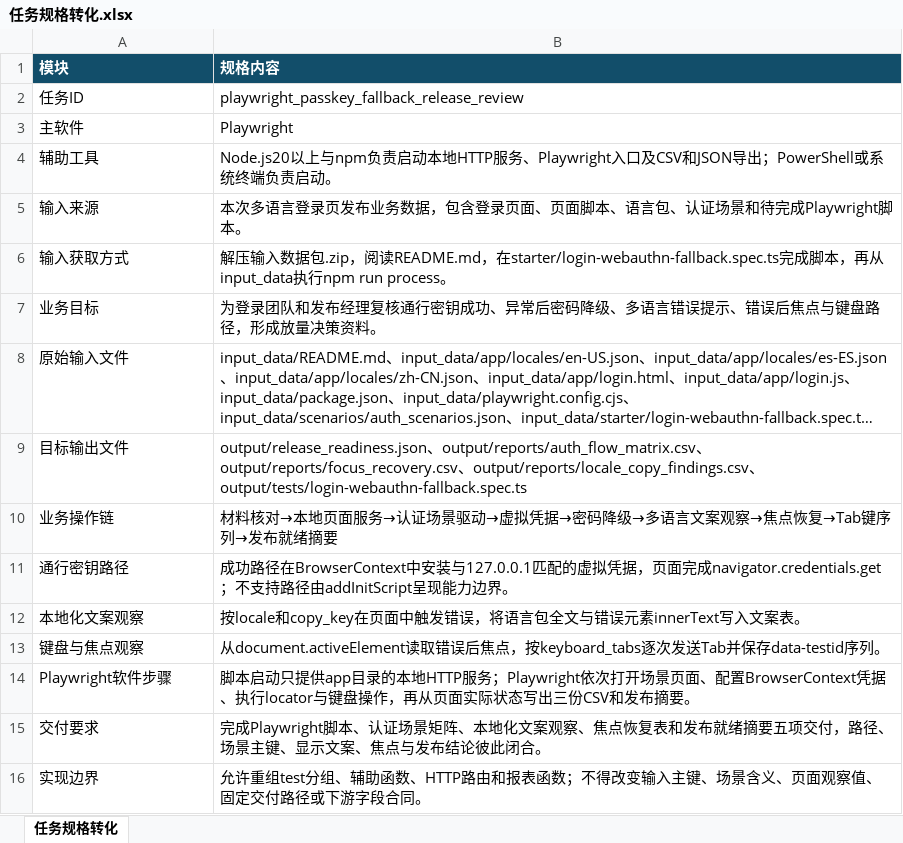
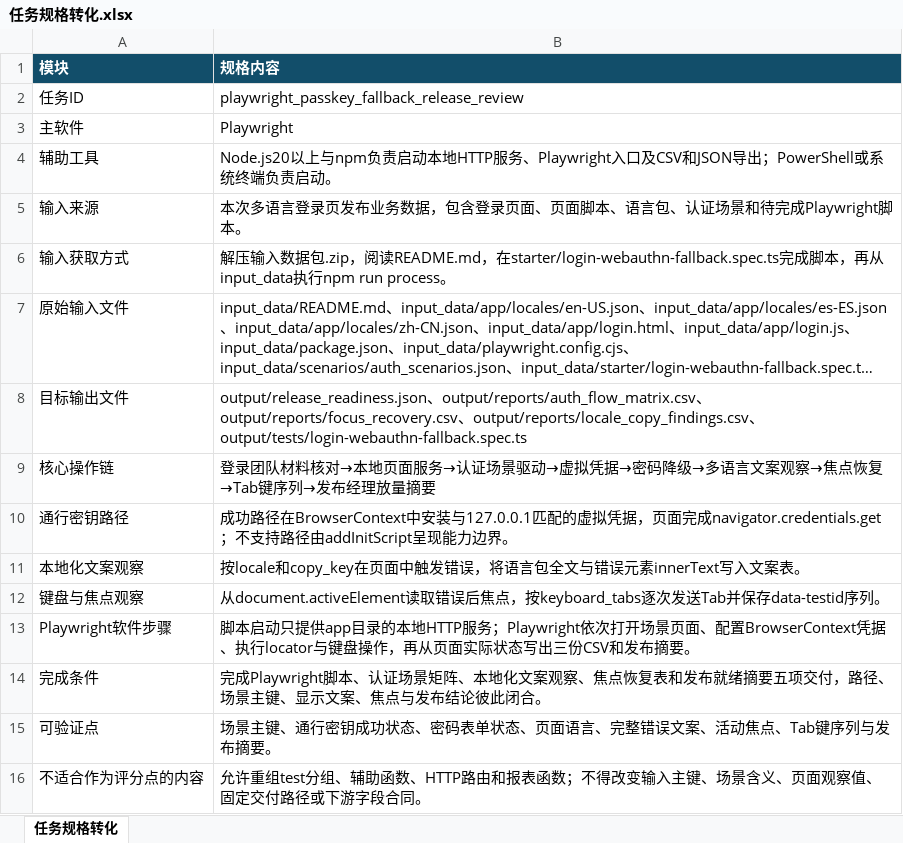
Before and after one commit to CLK123654/ale-q10501-windows-repro, an Excel workbook: task/任务规格转化.xlsx, sheet 任务规格转化, drawn as a sheet; long unchanged cells end in …; values as stored, in another font and other column widths than the file's, no borders; table styles not drawn; removed rows and columns are numbered as before the commit, all else as after; the diff names each change by its address in the sheet, - before the commit and + after, or states it on an @@ line.

Commit message:
Align login specification contract [skip ci]

```diff
--- a/task/任务规格转化.xlsx (sheet 任务规格转化)
+++ b/task/任务规格转化.xlsx (sheet 任务规格转化)
-row 7: 业务目标 | 为登录团队和发布经理复核通行密钥成功、异常后密码降级、多语言错误提示、错误后焦点与键盘路径，形成放量决策资料。
-row 10: 业务操作链 | 材料核对→本地页面服务→认证场景驱动→虚拟凭据→密码降级→多语言文案观察→焦点恢复→Tab键序列→发布就绪摘要
+row 9: 核心操作链 | 登录团队材料核对→本地页面服务→认证场景驱动→虚拟凭据→密码降级→多语言文案观察→焦点恢复→Tab键序列→发布经理放量摘要
-A14 (模块): 交付要求
+A14 (模块): 完成条件
-row 16: 实现边界 | 允许重组test分组、辅助函数、HTTP路由和报表函数；不得改变输入主键、场景含义、页面观察值、固定交付路径或下游字段合同。
+row 15: 可验证点 | 场景主键、通行密钥成功状态、密码表单状态、页面语言、完整错误文案、活动焦点、Tab键序列与发布摘要。
+row 16: 不适合作为评分点的内容 | 允许重组test分组、辅助函数、HTTP路由和报表函数；不得改变输入主键、场景含义、页面观察值、固定交付路径或下游字段合同。
```
